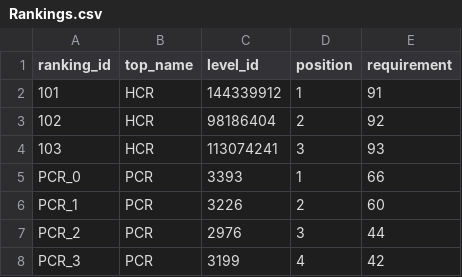
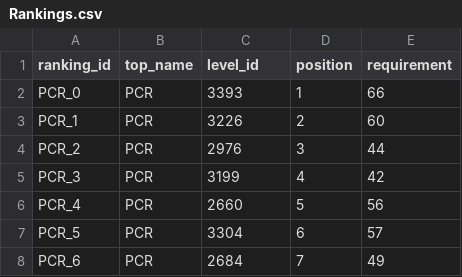
Before and after one commit to hertzzzzzz/h-cr, a CSV file: Rankings.csv, drawn as a sheet; only a part is shown; the shorter side is filled out with more unchanged rows.

```diff
--- a/Rankings.csv
+++ b/Rankings.csv
@@ -1,5 +1,2 @@
 ranking_id,top_name,level_id,position,requirement
-101,HCR,144339912,1,91
-102,HCR,98186404,2,92
-103,HCR,113074241,3,93
 PCR_0,PCR,3393,1,66
```
Also changed, not shown: Players.csv.
